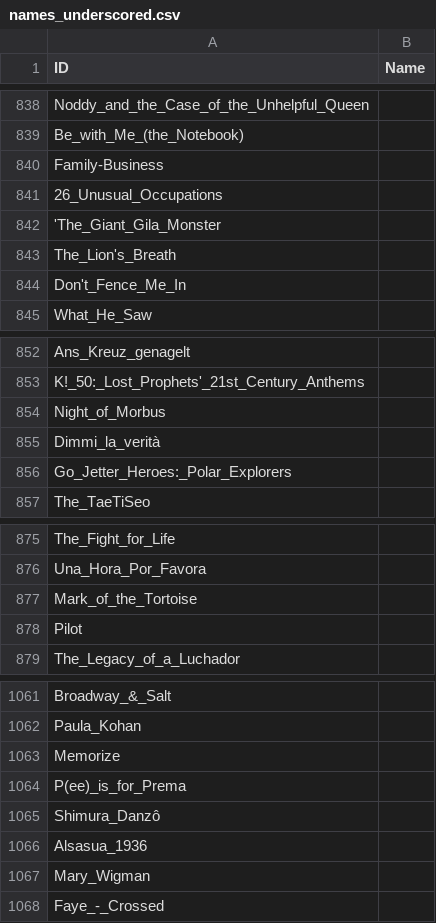
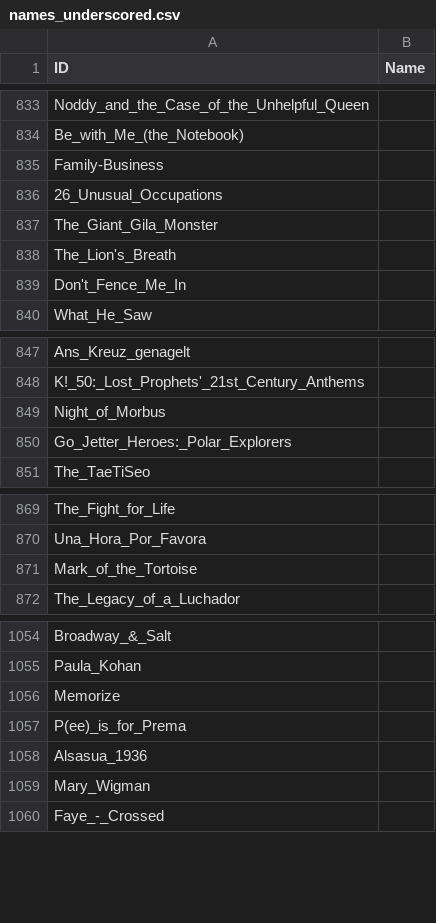
Before and after one commit to ethanfischer/weirdplace2, a CSV file: Content/CSVs/names_underscored.csv, drawn as a sheet; only a part is shown, gaps mark what is left out; removed rows and columns are numbered as before the commit, all else as after; the diff covers the shown part only; the diff names each change by its address in the sheet, - before the commit and + after, or states it on an @@ line.

```diff
--- a/Content/CSVs/names_underscored.csv
+++ b/Content/CSVs/names_underscored.csv
-A837 (ID): 'The_Giant_Gila_Monster
+A837 (ID): The_Giant_Gila_Monster
-row 855: Dimmi_la_verità
-row 878: Pilot
-row 1065: Shimura_Danzô
```
Also changed, not shown: 5 removed rows elsewhere in this file.
